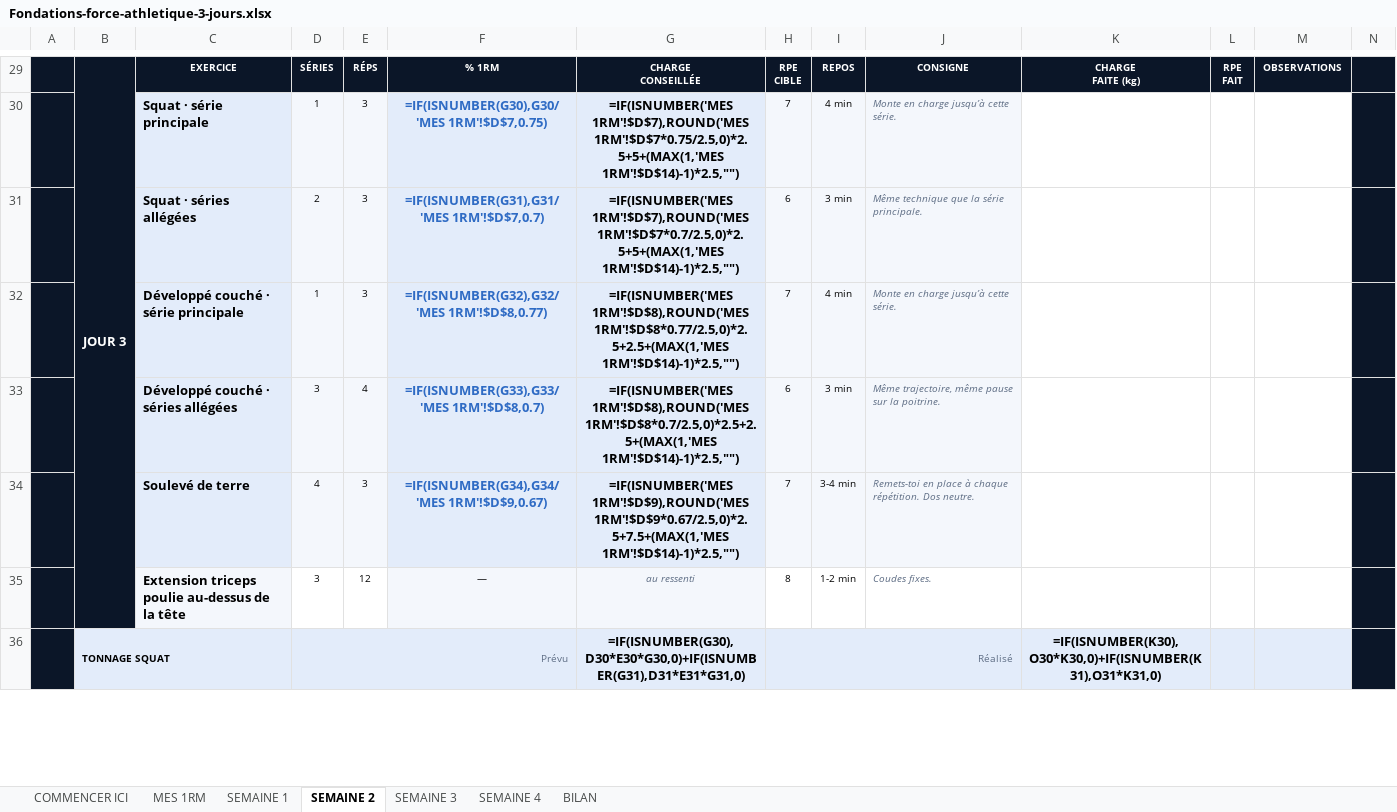
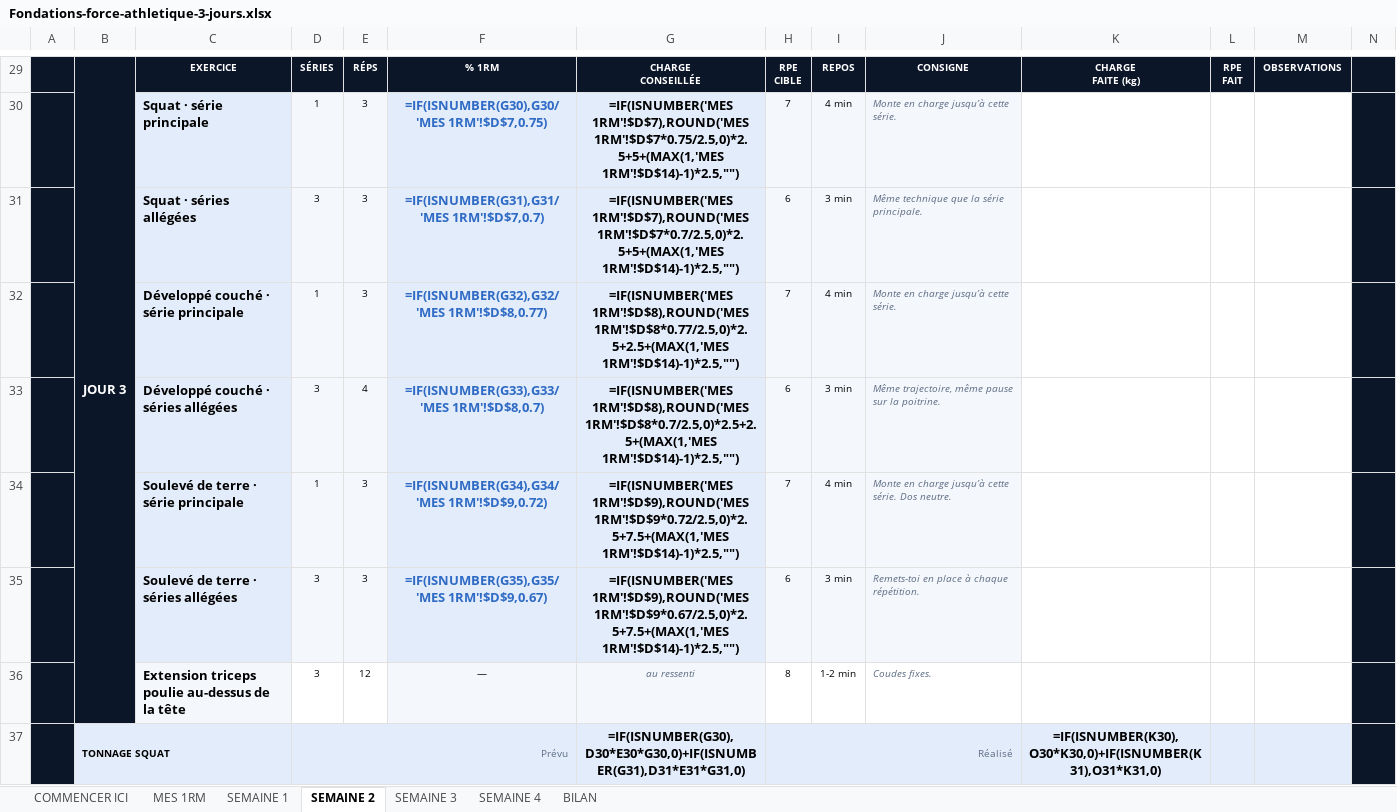
Before and after one commit to rgbfzh62bf-cpu/Vid-o, an Excel workbook: brouillons/Fondations-force-athletique-3-jours.xlsx, sheet SEMAINE 2, drawn as a sheet; only a part is shown, gaps mark what is left out; values as stored, in another font and other column widths than the file's, no borders; formulas without a stored value are shown as written; charts and pictures not drawn; the diff covers the shown part only; the diff names each change by its address in the sheet, - before the commit and + after, or states it on an @@ line.

```diff
--- a/brouillons/Fondations-force-athletique-3-jours.xlsx (sheet SEMAINE 2)
+++ b/brouillons/Fondations-force-athletique-3-jours.xlsx (sheet SEMAINE 2)
-D31: 2
+D31: 3
-C34: Soulevé de terre
+C34: Soulevé de terre · série principale
-D34: 4
+D34: 1
-F34: =IF(ISNUMBER(G34),G34/'MES 1RM'!$D$9,0.67)
+F34: =IF(ISNUMBER(G34),G34/'MES 1RM'!$D$9,0.72)
-G34: =IF(ISNUMBER('MES 1RM'!$D$9),ROUND('MES 1RM'!$D$9*0.67/2.5,0)*2.5+7.5+(MAX(1,'MES 1RM'!$D$14)-1)*2.5,"")
+G34: =IF(ISNUMBER('MES 1RM'!$D$9),ROUND('MES 1RM'!$D$9*0.72/2.5,0)*2.5+7.5+(MAX(1,'MES 1RM'!$D$14)-1)*2.5,"")
-I34: 3-4 min
+I34: 4 min
-J34: Remets-toi en place à chaque répétition. Dos neutre.
+J34: Monte en charge jusqu’à cette série. Dos neutre.
+row 35:  |  | Soulevé de terre · séries allégées | 3 | 3 | =IF(ISNUMBER(G35),G35/'MES 1RM'!$D$9,0.67) | =IF(ISNUMBER('MES 1RM'!$D$9),ROUND('MES 1RM'!$D$9*0.67/2.5,0)*2.5+7.5+(MAX(1,'MES 1RM'!$D$14)-1)*2.5,"") | 6 | 3 min | Remets-toi en place à chaque répétition.
```
Also changed, not shown: 17 edited cells elsewhere in this sheet, sheet SEMAINE 1, sheet SEMAINE 3, sheet SEMAINE 4, hidden cells, brouillons/Fondations-force-athletique-4-jours.xlsx, 2 other files.
